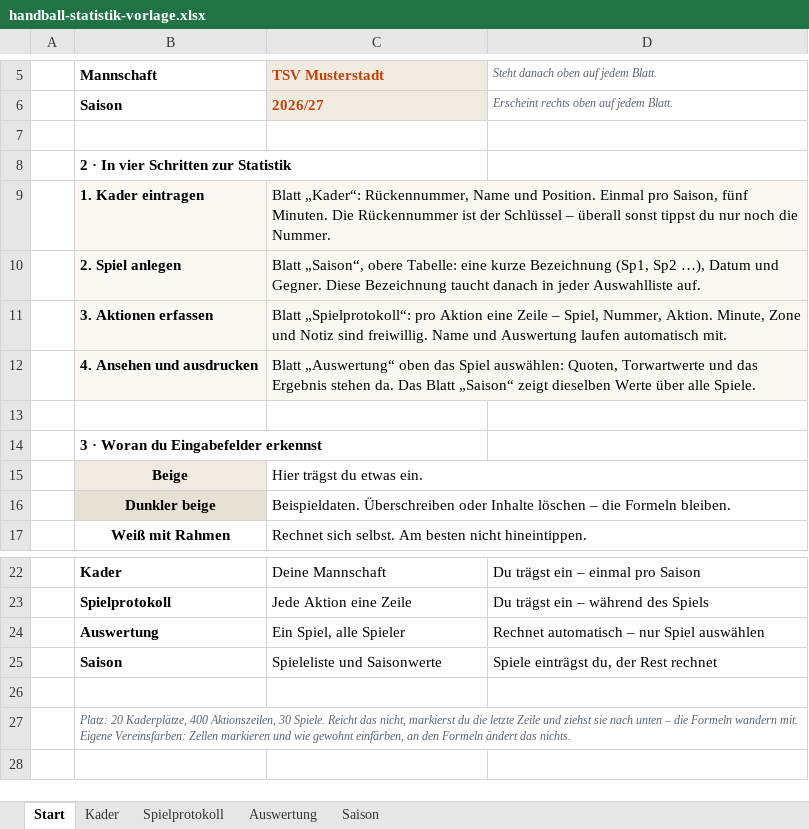
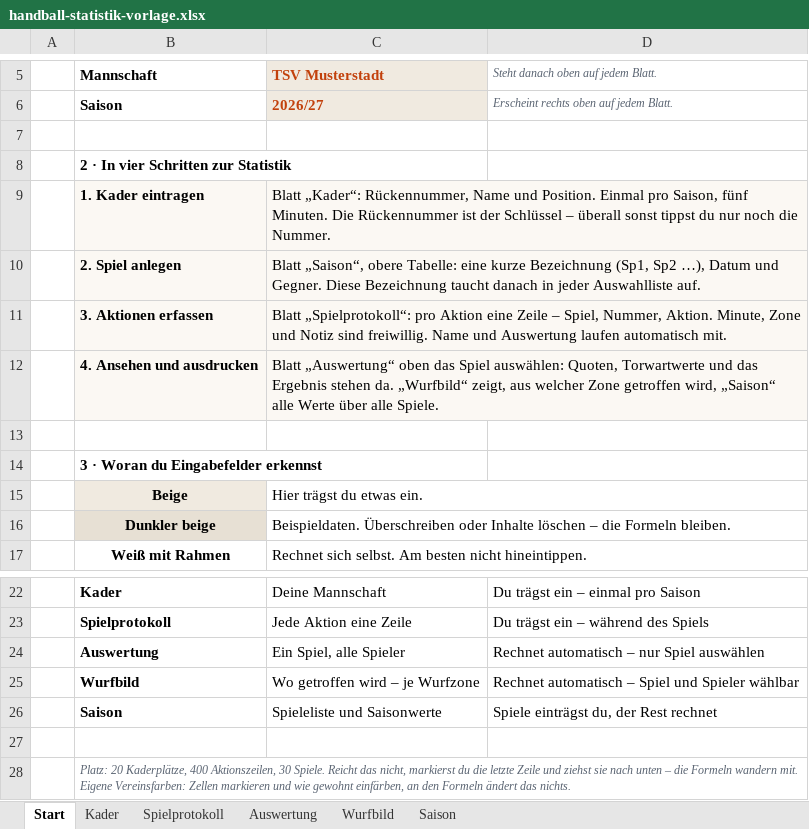
Before and after one commit to arek09082001/handballStatsProductPage, an Excel workbook: public/downloads/handball-statistik-vorlage.xlsx, sheet Start, drawn as a sheet; only a part is shown, gaps mark what is left out; values as stored, in another font and other column widths than the file's, no borders; the diff names each change by its address in the sheet, - before the commit and + after, or states it on an @@ line.

```diff
--- a/public/downloads/handball-statistik-vorlage.xlsx (sheet Start)
+++ b/public/downloads/handball-statistik-vorlage.xlsx (sheet Start)
+sheet tab: Wurfbild
-C12 (TSV Musterstadt): …stehen da. Das Blatt „Saison“ zeigt dieselben Werte über…
+C12 (TSV Musterstadt): …stehen da. „Wurfbild“ zeigt, aus welcher Zone getroffen wird, „Saison“ alle Werte über…
+row 25:  | Wurfbild | Wo getroffen wird – je Wurfzone | Rechnet automatisch – Spiel und Spieler wählbar
```
Also changed, not shown: sheet Spielprotokoll, 31 other files.
